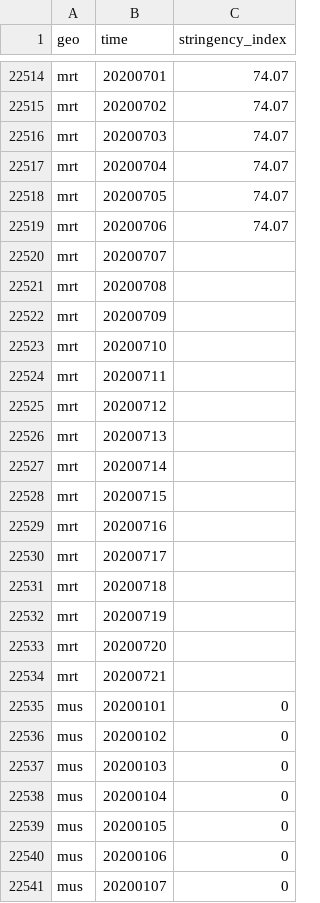
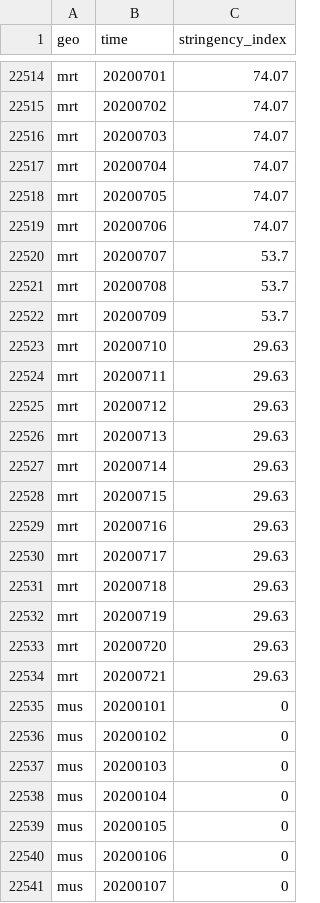
Before and after one commit to open-numbers/ddf--open_numbers--covid_government_response, a CSV file: ddf--datapoints--stringency_index--by--geo--time.csv, drawn as a sheet; only a part is shown, gaps mark what is left out.

Commit message:
auto generated dataset

```diff
--- a/ddf--datapoints--stringency_index--by--geo--time.csv
+++ b/ddf--datapoints--stringency_index--by--geo--time.csv
@@ -22519,17 +22519,17 @@ mrt,20200705,74.07
 mrt,20200706,74.07
-mrt,20200707,
-mrt,20200708,
-mrt,20200709,
-mrt,20200710,
-mrt,20200711,
-mrt,20200712,
-mrt,20200713,
-mrt,20200714,
-mrt,20200715,
-mrt,20200716,
-mrt,20200717,
-mrt,20200718,
-mrt,20200719,
-mrt,20200720,
-mrt,20200721,
+mrt,20200707,53.7
+mrt,20200708,53.7
+mrt,20200709,53.7
+mrt,20200710,29.63
+mrt,20200711,29.63
+mrt,20200712,29.63
+mrt,20200713,29.63
+mrt,20200714,29.63
+mrt,20200715,29.63
+mrt,20200716,29.63
+mrt,20200717,29.63
+mrt,20200718,29.63
+mrt,20200719,29.63
+mrt,20200720,29.63
+mrt,20200721,29.63
 mus,20200101,0
```
Also changed, not shown: ddf--datapoints--stringency_legacy_index--by--geo--time.csv, ddf--datapoints--stringency_legacy_index_for_display--by--geo--time.csv, 24 other files.
